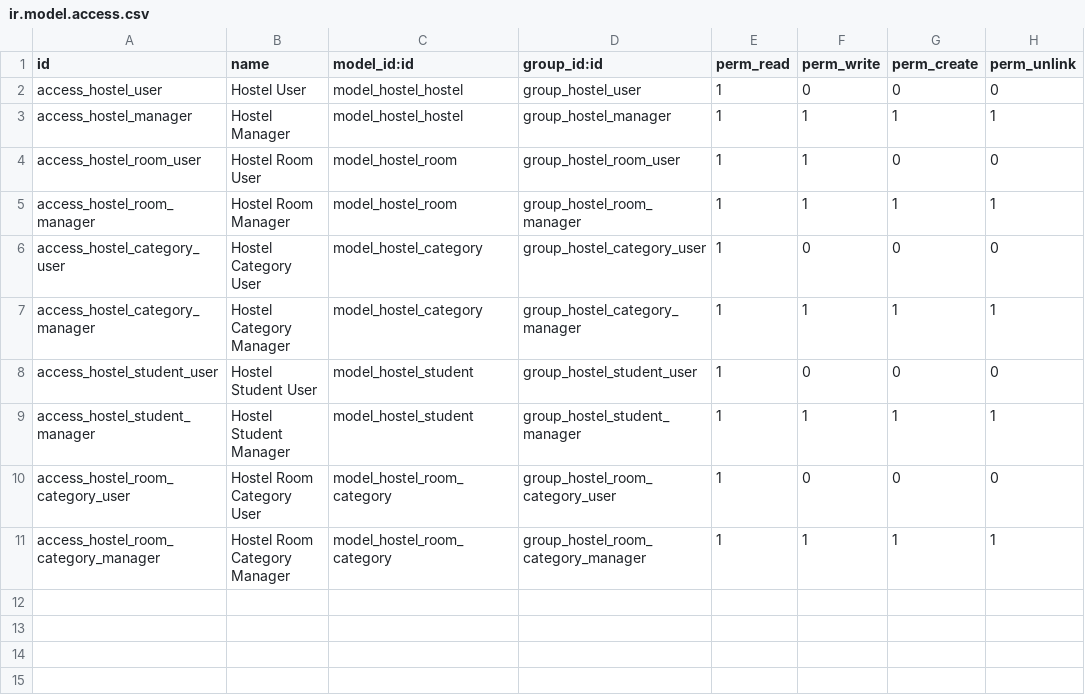
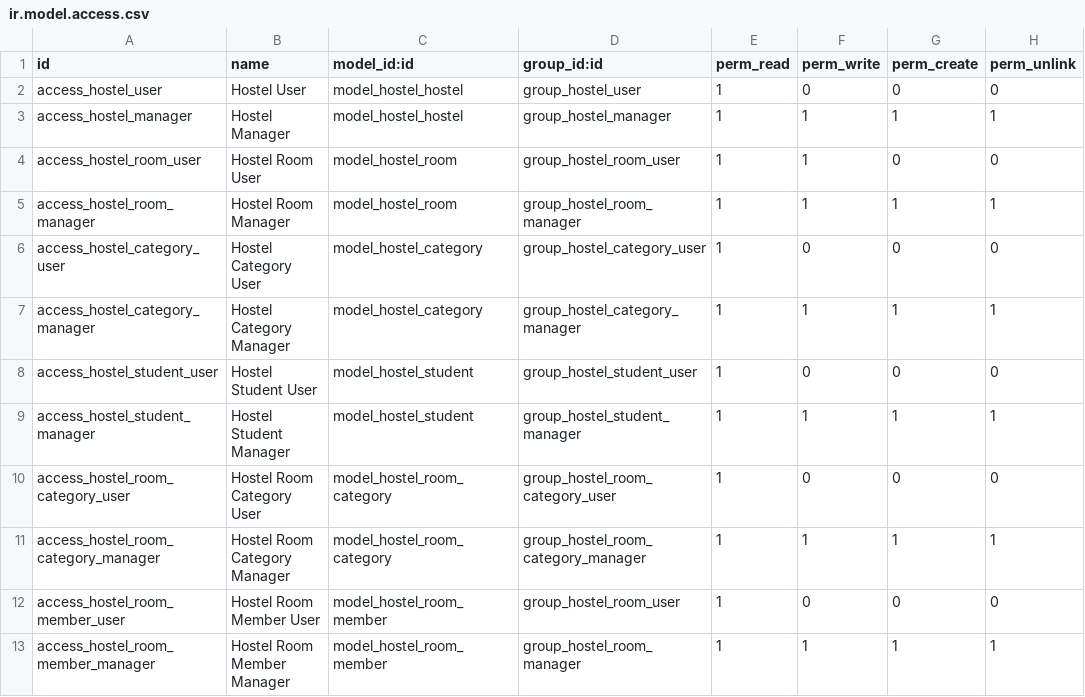
Before and after one commit to huytl81/custom_addons, a CSV file: huyta/hostel/security/ir.model.access.csv, drawn as a sheet.

```diff
--- a/huyta/hostel/security/ir.model.access.csv
+++ b/huyta/hostel/security/ir.model.access.csv
@@ -11 +11,3 @@ access_hostel_room_category_user,Hostel Room Category User,model_hostel_room_cat
 access_hostel_room_category_manager,Hostel Room Category Manager,model_hostel_room_category,group_hostel_room_category_manager,1,1,1,1
+access_hostel_room_member_user,Hostel Room Member User,model_hostel_room_member,group_hostel_room_user,1,0,0,0
+access_hostel_room_member_manager,Hostel Room Member Manager,model_hostel_room_member,group_hostel_room_manager,1,1,1,1
```
Also changed, not shown: 8 other files.
